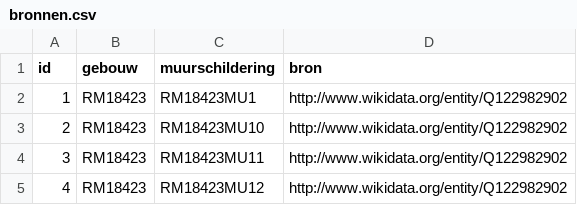
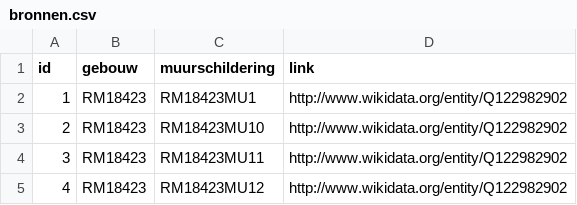
Before and after one commit to mmmenno/muurschilderingen, a CSV file: data/bronnen.csv, drawn as a sheet; only a part is shown.

Commit message:
bronnen

```diff
--- a/data/bronnen.csv
+++ b/data/bronnen.csv
@@ -1,2 +1,2 @@
-"id","gebouw","muurschildering","bron"
+"id","gebouw","muurschildering","link"
 "1","RM18423","RM18423MU1","http://www.wikidata.org/entity/Q122982902"
```
Also changed, not shown: 1 other file.
